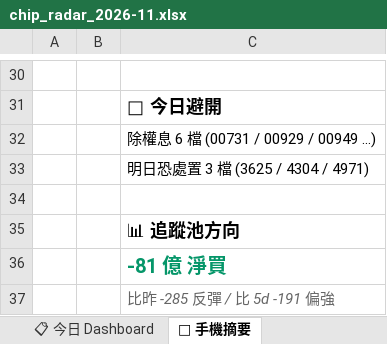
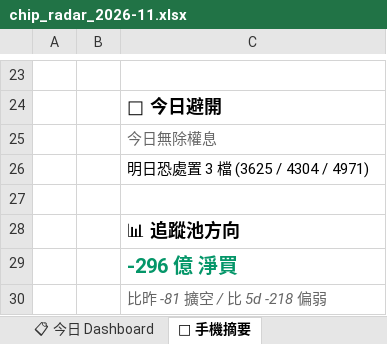
Before and after one commit to EdwardYY1224/CHIP_RADAR_TW, an Excel workbook: data/reports/chip_radar_2026-11.xlsx, sheet 📱 手機摘要, drawn as a sheet; only a part is shown, gaps mark what is left out; values as stored, in another font and other column widths than the file's, no borders; addresses are those after the commit; the diff covers the shown part only; the diff names each change by its address in the sheet, - before the commit and + after, or states it on an @@ line.

```diff
--- a/data/reports/chip_radar_2026-11.xlsx (sheet 📱 手機摘要)
+++ b/data/reports/chip_radar_2026-11.xlsx (sheet 📱 手機摘要)
-C25: 除權息 6 檔 (00731 / 00929 / 00949 ...)
+C25: 今日無除權息
@@ C25 italic: off → on, text colour: black → #666666 @@
-C29: -81 億 淨買
+C29: -296 億 淨買
-C30: 比昨 -285 反彈 / 比 5d -191 偏強
+C30: 比昨 -81 擴空 / 比 5d -218 偏弱
```
Also changed, not shown: 7 removed rows, 13 edited cells and cell formats elsewhere in this sheet, sheet 📋 今日 Dashboard, sheet 20261118, sheet 📌 Pinned Master 追蹤, other sheet tabs, data/reports/latest.xlsx, 28 other files.
